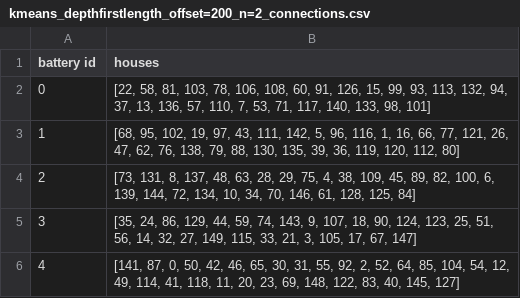
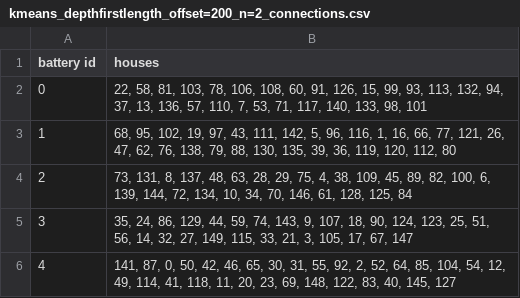
Before and after one commit to Simon-1999/SmartGrid, a CSV file: data/district_2/solutions/kmeans_depthfirstlength_offset=200_n=2_connections.csv, drawn as a sheet.

Commit message:
staged data changes

```diff
--- a/data/district_2/solutions/kmeans_depthfirstlength_offset=200_n=2_connections.csv
+++ b/data/district_2/solutions/kmeans_depthfirstlength_offset=200_n=2_connections.csv
@@ -1,6 +1,6 @@
 battery id,houses
-0,"[22, 58, 81, 103, 78, 106, 108, 60, 91, 126, 15, 99, 93, 113, 132, 94, 37, 13, 136, 57, 110, 7, 53, 71, 117, 140, 133, 98, 101]"
-1,"[68, 95, 102, 19, 97, 43, 111, 142, 5, 96, 116, 1, 16, 66, 77, 121, 26, 47, 62, 76, 138, 79, 88, 130, 135, 39, 36, 119, 120, 112, 80]"
-2,"[73, 131, 8, 137, 48, 63, 28, 29, 75, 4, 38, 109, 45, 89, 82, 100, 6, 139, 144, 72, 134, 10, 34, 70, 146, 61, 128, 125, 84]"
-3,"[35, 24, 86, 129, 44, 59, 74, 143, 9, 107, 18, 90, 124, 123, 25, 51, 56, 14, 32, 27, 149, 115, 33, 21, 3, 105, 17, 67, 147]"
-4,"[141, 87, 0, 50, 42, 46, 65, 30, 31, 55, 92, 2, 52, 64, 85, 104, 54, 12, 49, 114, 41, 118, 11, 20, 23, 69, 148, 122, 83, 40, 145, 127]"
+0,"22, 58, 81, 103, 78, 106, 108, 60, 91, 126, 15, 99, 93, 113, 132, 94, 37, 13, 136, 57, 110, 7, 53, 71, 117, 140, 133, 98, 101"
+1,"68, 95, 102, 19, 97, 43, 111, 142, 5, 96, 116, 1, 16, 66, 77, 121, 26, 47, 62, 76, 138, 79, 88, 130, 135, 39, 36, 119, 120, 112, 80"
+2,"73, 131, 8, 137, 48, 63, 28, 29, 75, 4, 38, 109, 45, 89, 82, 100, 6, 139, 144, 72, 134, 10, 34, 70, 146, 61, 128, 125, 84"
+3,"35, 24, 86, 129, 44, 59, 74, 143, 9, 107, 18, 90, 124, 123, 25, 51, 56, 14, 32, 27, 149, 115, 33, 21, 3, 105, 17, 67, 147"
+4,"141, 87, 0, 50, 42, 46, 65, 30, 31, 55, 92, 2, 52, 64, 85, 104, 54, 12, 49, 114, 41, 118, 11, 20, 23, 69, 148, 122, 83, 40, 145, 127"
```
Also changed, not shown: data/district_3/solutions/kmeans_depthfirstcost_offset=200_n=2_connections.csv, data/district_3/solutions/kmeans_depthfirstlength_offset=200_n=2_connections.csv.
